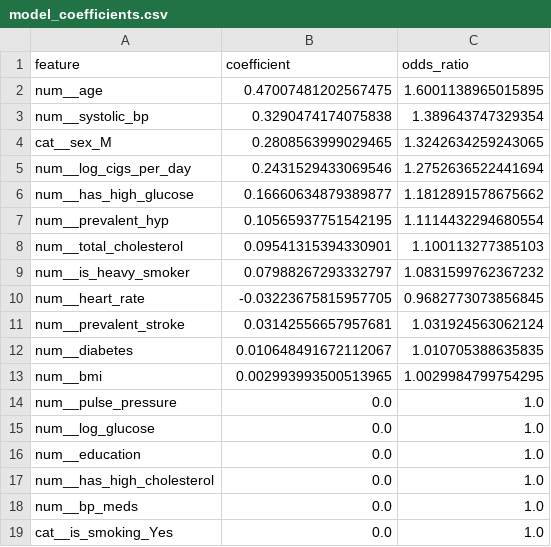
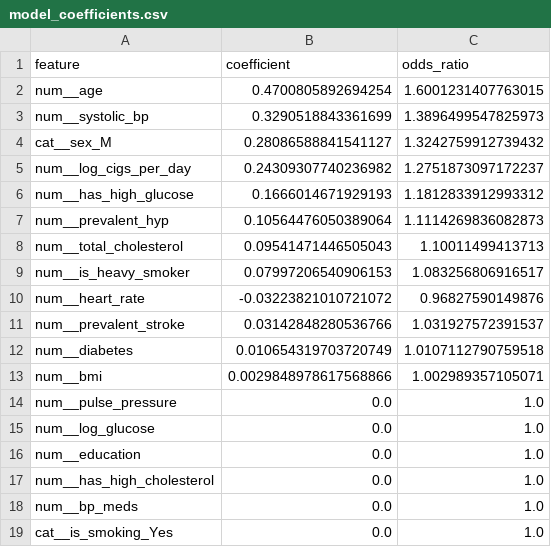
Before and after one commit to LubanaOrin/learn_code, a CSV file: tasks/Cardiovascular Disease Prediction/outputs/model_coefficients.csv, drawn as a sheet.

Commit message:
Refresh cardiovascular notebook outputs

```diff
--- a/tasks/Cardiovascular Disease Prediction/outputs/model_coefficients.csv
+++ b/tasks/Cardiovascular Disease Prediction/outputs/model_coefficients.csv
@@ -1,14 +1,14 @@
 feature,coefficient,odds_ratio
-num__age,0.47007481202567475,1.6001138965015895
-num__systolic_bp,0.3290474174075838,1.389643747329354
-cat__sex_M,0.2808563999029465,1.3242634259243065
-num__log_cigs_per_day,0.2431529433069546,1.2752636522441694
-num__has_high_glucose,0.16660634879389877,1.1812891578675662
-num__prevalent_hyp,0.10565937751542195,1.1114432294680554
-num__total_cholesterol,0.09541315394330901,1.100113277385103
-num__is_heavy_smoker,0.07988267293332797,1.0831599762367232
-num__heart_rate,-0.03223675815957705,0.9682773073856845
-num__prevalent_stroke,0.03142556657957681,1.031924563062124
-num__diabetes,0.010648491672112067,1.010705388635835
-num__bmi,0.002993993500513965,1.0029984799754295
+num__age,0.4700805892694254,1.6001231407763015
+num__systolic_bp,0.3290518843361699,1.3896499547825973
+cat__sex_M,0.28086588841541127,1.3242759912739432
+num__log_cigs_per_day,0.24309307740236982,1.2751873097172237
+num__has_high_glucose,0.1666014671929193,1.1812833912993312
+num__prevalent_hyp,0.10564476050389064,1.1114269836082873
+num__total_cholesterol,0.09541471446505043,1.10011499413713
+num__is_heavy_smoker,0.07997206540906153,1.083256806916517
+num__heart_rate,-0.03223821010721072,0.96827590149876
+num__prevalent_stroke,0.03142848280536766,1.031927572391537
+num__diabetes,0.010654319703720749,1.0107112790759518
+num__bmi,0.0029848978617568866,1.002989357105071
 num__pulse_pressure,0.0,1.0
```
Also changed, not shown: tasks/Cardiovascular Disease Prediction/outputs/model_performance_summary.csv, 4 other files.
